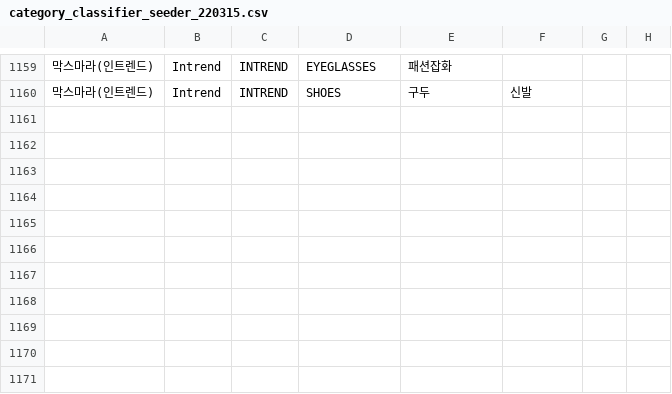
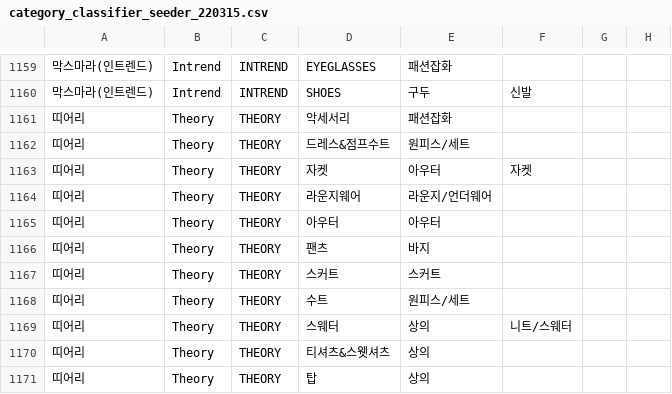
Before and after one commit to essemfly/alloff-api, a CSV file: pkg/seeder/category_classifier_seeder_220315.csv, drawn as a sheet; only a part is shown, gaps mark what is left out; the diff names each change by its address in the sheet, - before the commit and + after, or states it on an @@ line.

Commit message:
Add theory category classifier

```diff
--- a/pkg/seeder/category_classifier_seeder_220315.csv
+++ b/pkg/seeder/category_classifier_seeder_220315.csv
+row 1161: 띠어리 | Theory | THEORY | 악세서리 | 패션잡화
+row 1162: 띠어리 | Theory | THEORY | 드레스&점프수트 | 원피스/세트
+row 1163: 띠어리 | Theory | THEORY | 자켓 | 아우터 | 자켓
+row 1164: 띠어리 | Theory | THEORY | 라운지웨어 | 라운지/언더웨어
+row 1165: 띠어리 | Theory | THEORY | 아우터 | 아우터
+row 1166: 띠어리 | Theory | THEORY | 팬츠 | 바지
+row 1167: 띠어리 | Theory | THEORY | 스커트 | 스커트
+row 1168: 띠어리 | Theory | THEORY | 수트 | 원피스/세트
+row 1169: 띠어리 | Theory | THEORY | 스웨터 | 상의 | 니트/스웨터
+row 1170: 띠어리 | Theory | THEORY | 티셔츠&스웻셔츠 | 상의
+row 1171: 띠어리 | Theory | THEORY | 탑 | 상의
```
